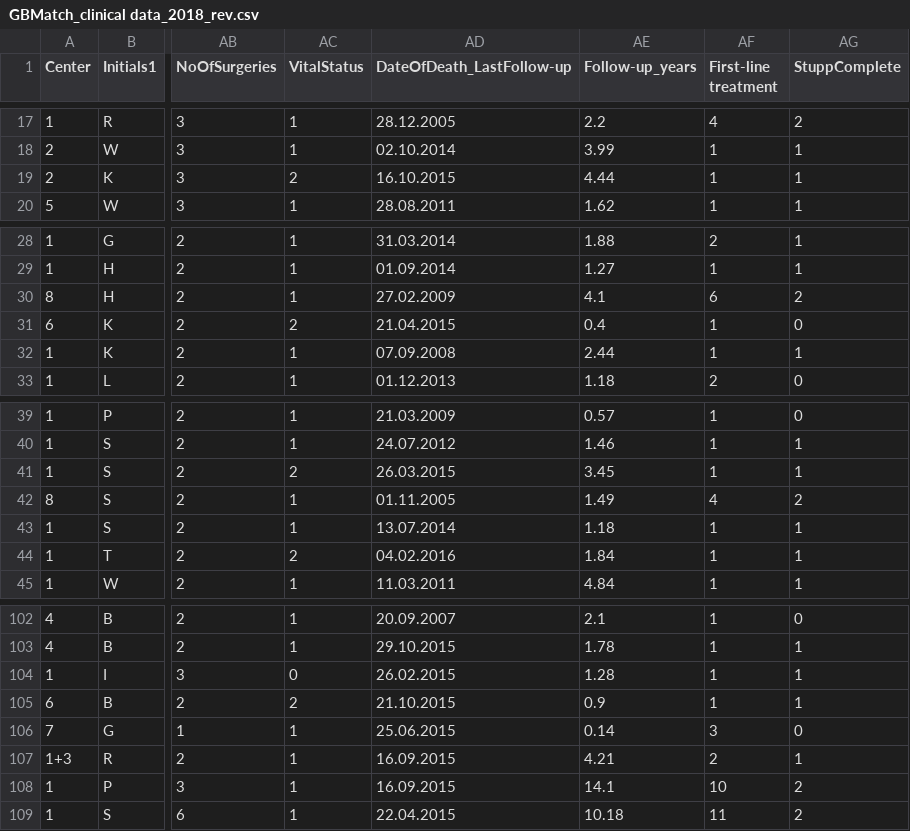
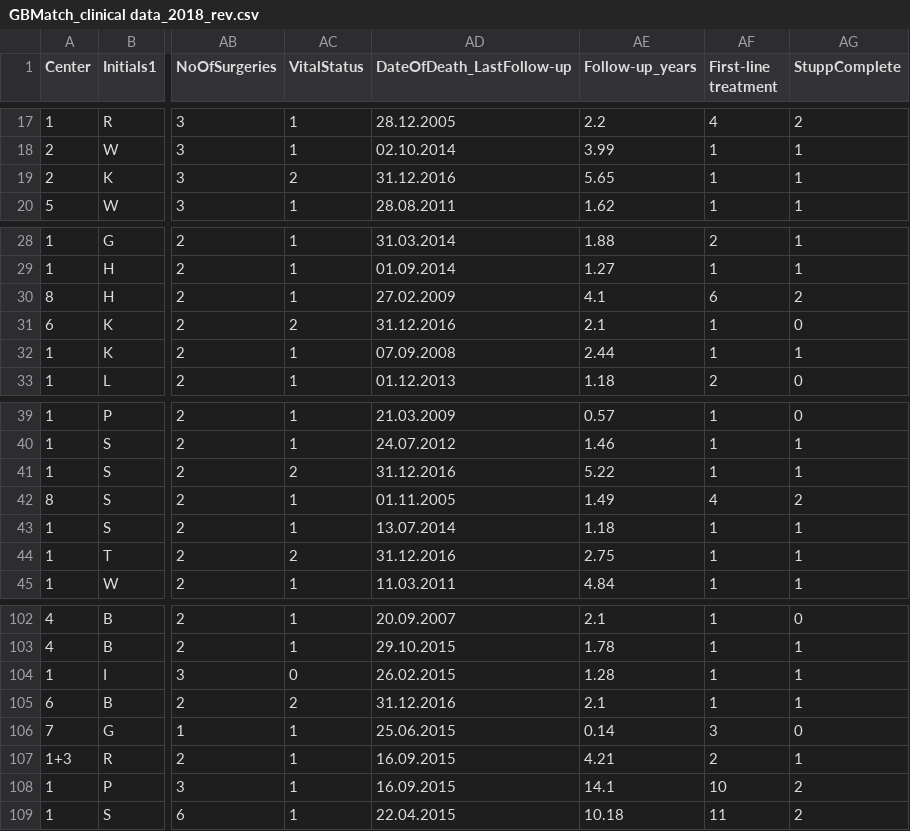
Before and after one commit to epigen/GBMatch, a CSV file: metadata/sample_annotations/GBMatch_clinical data_2018_rev.csv, drawn as a sheet; only a part is shown, gaps mark what is left out; the diff covers the shown part only; the diff names each change by its address in the sheet, - before the commit and + after, or states it on an @@ line.

```diff
--- a/metadata/sample_annotations/GBMatch_clinical data_2018_rev.csv
+++ b/metadata/sample_annotations/GBMatch_clinical data_2018_rev.csv
-AD19 (DateOfDeath_LastFollow-up): 16.10.2015
+AD19 (DateOfDeath_LastFollow-up): 31.12.2016
-AE19 (Follow-up_years): 4.44
+AE19 (Follow-up_years): 5.65
-AD31 (DateOfDeath_LastFollow-up): 21.04.2015
+AD31 (DateOfDeath_LastFollow-up): 31.12.2016
-AE31 (Follow-up_years): 0.4
+AE31 (Follow-up_years): 2.1
-AD41 (DateOfDeath_LastFollow-up): 26.03.2015
+AD41 (DateOfDeath_LastFollow-up): 31.12.2016
-AE41 (Follow-up_years): 3.45
+AE41 (Follow-up_years): 5.22
-AD44 (DateOfDeath_LastFollow-up): 04.02.2016
+AD44 (DateOfDeath_LastFollow-up): 31.12.2016
-AE44 (Follow-up_years): 1.84
+AE44 (Follow-up_years): 2.75
-AD105 (DateOfDeath_LastFollow-up): 21.10.2015
+AD105 (DateOfDeath_LastFollow-up): 31.12.2016
-AE105 (Follow-up_years): 0.9
+AE105 (Follow-up_years): 2.1
```
Also changed, not shown: 27 edited cells elsewhere in this file.
